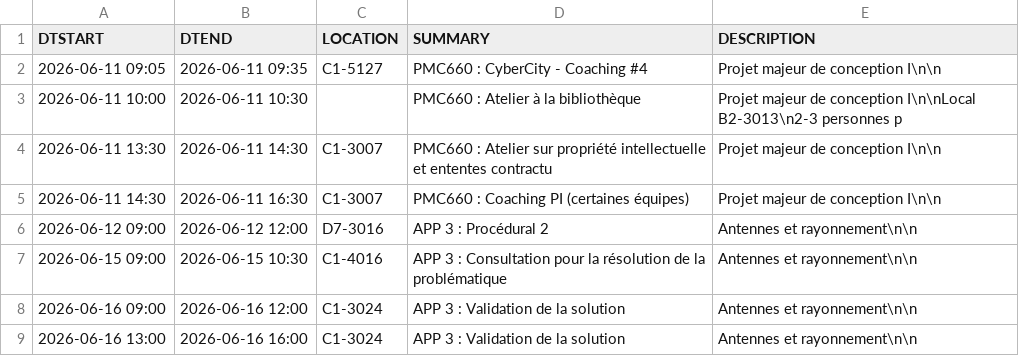
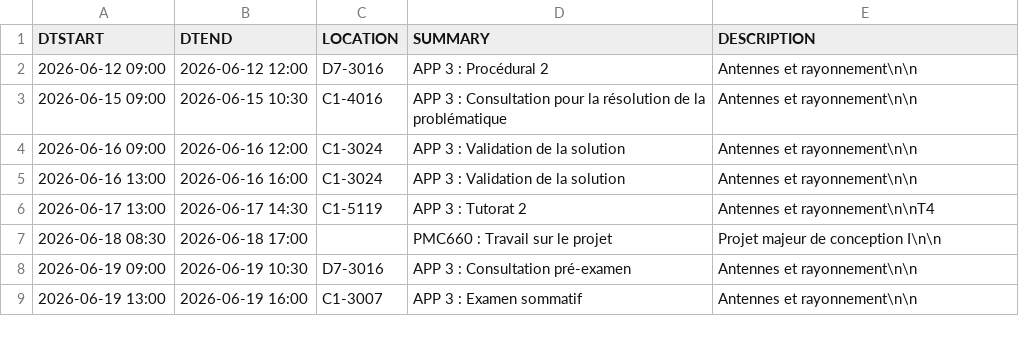
Before and after one commit to mdaoustUdeS/gegi-horarius, a CSV file: data/cal.csv, drawn as a sheet; only a part is shown; the shorter side is filled out with more unchanged rows.

```diff
--- a/data/cal.csv
+++ b/data/cal.csv
@@ -1,6 +1,2 @@
 DTSTART,DTEND,LOCATION,SUMMARY,DESCRIPTION
-2026-06-11 09:05,2026-06-11 09:35,"C1-5127","PMC660 : CyberCity - Coaching #4","Projet majeur de conception I\n\n"
-2026-06-11 10:00,2026-06-11 10:30,"","PMC660 :  Atelier à la bibliothèque","Projet majeur de conception I\n\nLocal B2-3013\n2-3 personnes p"
-2026-06-11 13:30,2026-06-11 14:30,"C1-3007","PMC660 : Atelier sur propriété intellectuelle et ententes contractu","Projet majeur de conception I\n\n"
-2026-06-11 14:30,2026-06-11 16:30,"C1-3007","PMC660 : Coaching PI (certaines équipes)","Projet majeur de conception I\n\n"
 2026-06-12 09:00,2026-06-12 12:00,"D7-3016","APP 3 : Procédural 2","Antennes et rayonnement\n\n"
```
